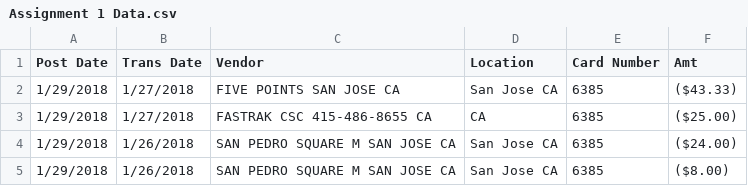
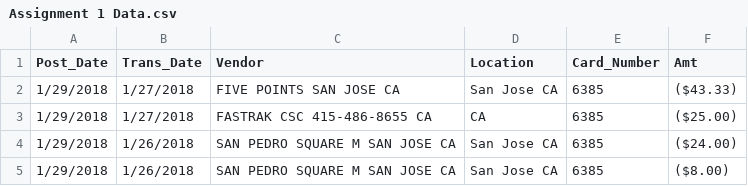
Before and after one commit to AshtonChevallier/General, a CSV file: Assignment 1 Data.csv, drawn as a sheet; only a part is shown.

Commit message:
Update Assignment 1 Data.csv

```diff
--- a/Assignment 1 Data.csv
+++ b/Assignment 1 Data.csv
@@ -1,2 +1,2 @@
-Post Date,Trans Date,Vendor,Location,Card Number,Amt,,,,,,,,,
+Post_Date,Trans_Date,Vendor,Location,Card_Number,Amt,,,,,,,,,
 1/29/2018,1/27/2018,FIVE POINTS SAN JOSE CA,San Jose CA,6385,($43.33),,,,,,,,,
```
